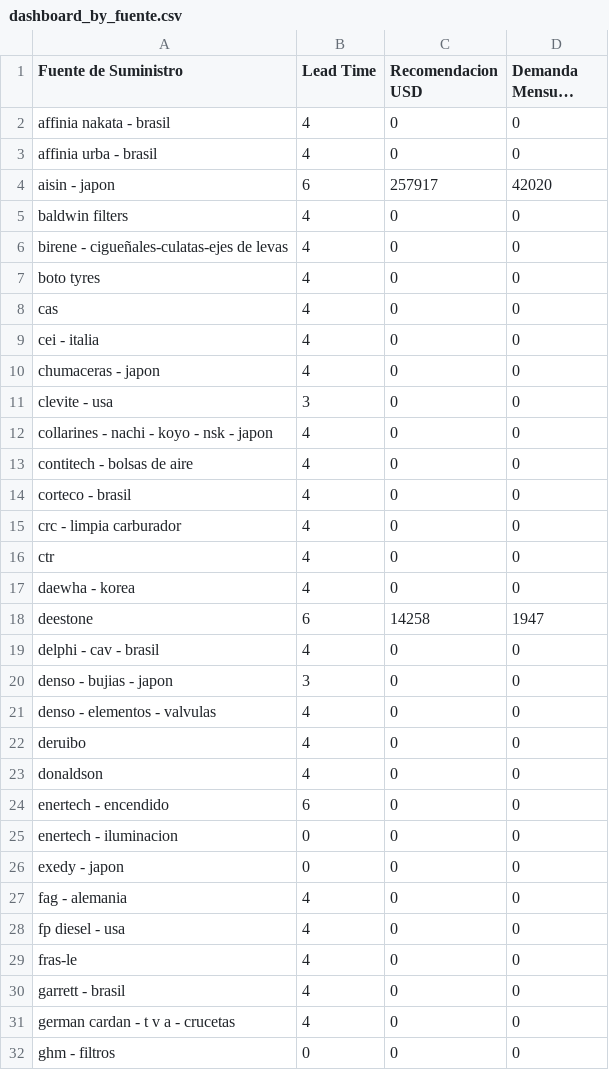
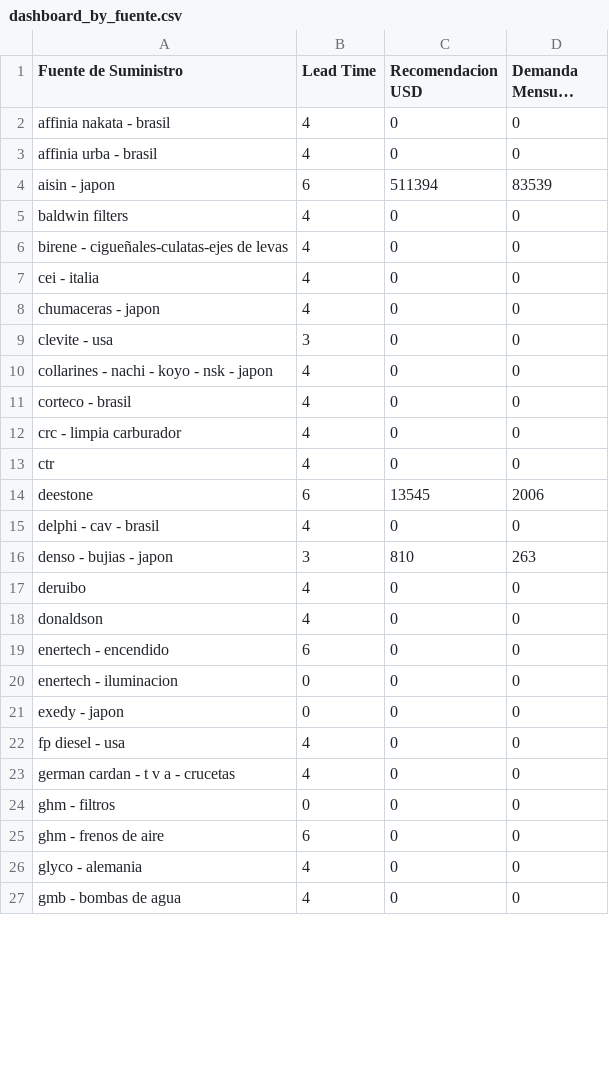
Before and after one commit to gejocamo10/catusita_analytics, a CSV file: data/cleaned/dashboard_by_fuente.csv, drawn as a sheet; only a part is shown; the shorter side is filled out with more unchanged rows; long unchanged cells end in …; the diff covers the shown part only.

```diff
--- a/data/cleaned/dashboard_by_fuente.csv
+++ b/data/cleaned/dashboard_by_fuente.csv
@@ -3,7 +3,5 @@ affinia nakata - brasil,4,0,0
 affinia urba - brasil,4,0,0
-aisin - japon,6,257917,42020
+aisin - japon,6,511394,83539
 baldwin filters,4,0,0
 birene - cigueñales-culatas-ejes de levas,4,0,0
-boto tyres,4,0,0
-cas,4,0,0
 cei - italia,4,0,0
@@ -12,3 +10,2 @@ clevite - usa,3,0,0
 collarines - nachi - koyo - nsk - japon,4,0,0
-contitech - bolsas de aire,4,0,0
 corteco - brasil,4,0,0
@@ -16,7 +13,5 @@ crc - limpia carburador,4,0,0
 ctr,4,0,0
-daewha - korea,4,0,0
-deestone,6,14258,1947
+deestone,6,13545,2006
 delphi - cav - brasil,4,0,0
-denso - bujias - japon,3,0,0
-denso - elementos - valvulas,4,0,0
+denso - bujias - japon,3,810,263
 deruibo,4,0,0
@@ -26,6 +21,3 @@ enertech - iluminacion,0,0,0
 exedy - japon,0,0,0
-fag - alemania,4,0,0
 fp diesel - usa,4,0,0
-fras-le,4,0,0
-garrett - brasil,4,0,0
 german cardan - t v a - crucetas,4,0,0
```
Also changed, not shown: 10 removed rows and 38 edited cells elsewhere in this file, data/process/df_rfm.csv, 12 other files.
